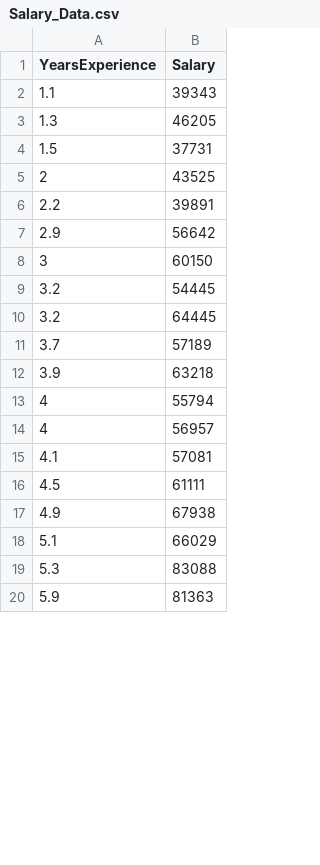
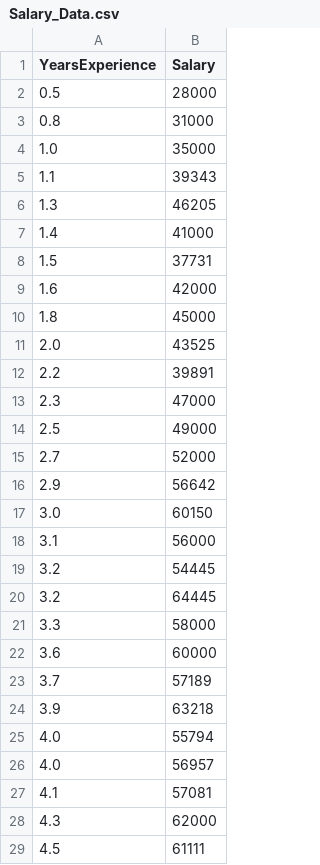
Before and after one commit to SABHYAGUPTA5XR/Simple-Linear-Regression-model, a CSV file: data/Salary_Data.csv, drawn as a sheet; only a part is shown; the shorter side is filled out with more unchanged rows; the diff covers the shown part only.

Commit message:
added more dataset

```diff
--- a/data/Salary_Data.csv
+++ b/data/Salary_Data.csv
@@ -1,16 +1,29 @@
 YearsExperience,Salary
+0.5,28000
+0.8,31000
+1.0,35000
 1.1,39343
 1.3,46205
+1.4,41000
 1.5,37731
-2,43525
+1.6,42000
+1.8,45000
+2.0,43525
 2.2,39891
+2.3,47000
+2.5,49000
+2.7,52000
 2.9,56642
-3,60150
+3.0,60150
+3.1,56000
 3.2,54445
 3.2,64445
+3.3,58000
+3.6,60000
 3.7,57189
 3.9,63218
-4,55794
-4,56957
+4.0,55794
+4.0,56957
 4.1,57081
+4.3,62000
 4.5,61111
```
Also changed, not shown: 17 added rows and 2 edited cells elsewhere in this file, 1 other file.
